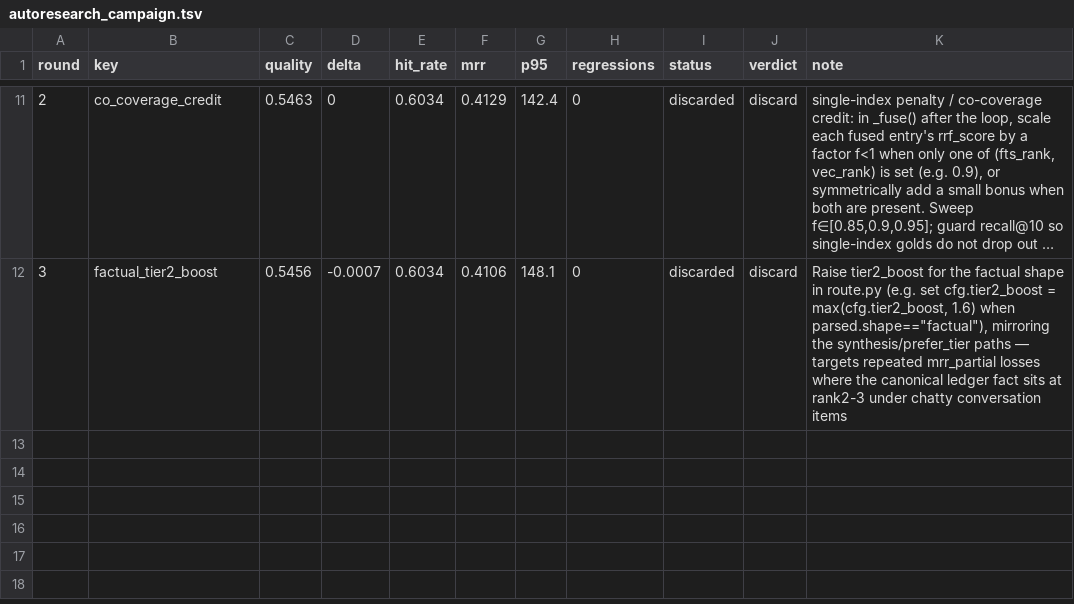
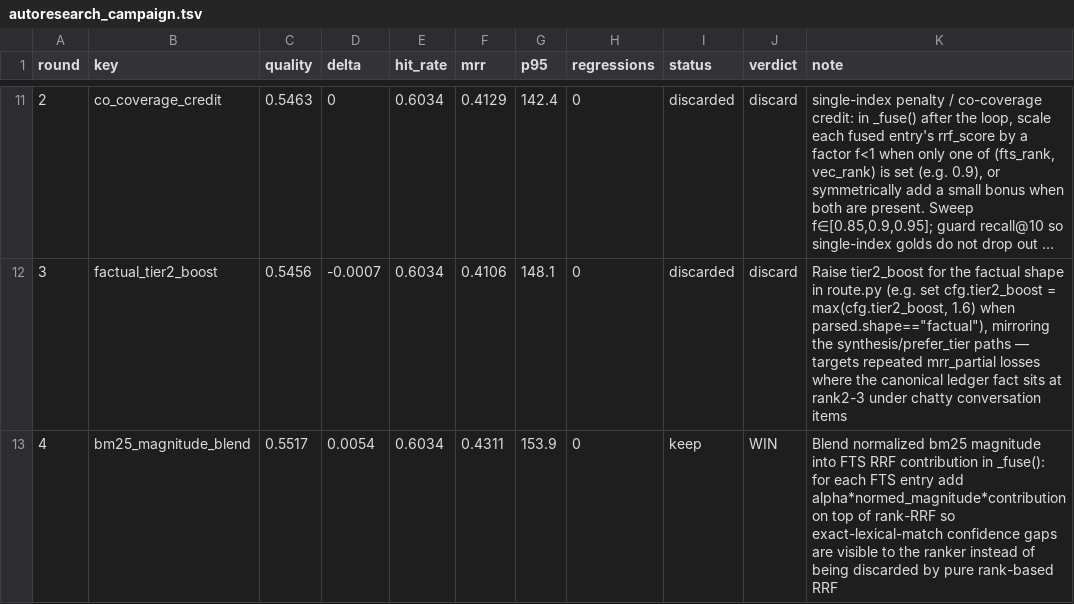
Before and after one commit to damsleth/yaams, a TSV file: scripts/autoresearch_campaign.tsv, drawn as a sheet; only a part is shown, gaps mark what is left out; long unchanged cells end in ….

```diff
--- a/scripts/autoresearch_campaign.tsv
+++ b/scripts/autoresearch_campaign.tsv
@@ -12 +12,2 @@ round	key	quality	delta	hit_rate	mrr	p95	regressions	status	verdict	note
 3	factual_tier2_boost	0.5456	-0.0007	0.6034	0.4106	148.1	0	discarded	discard	Raise tier2_boost for the factual shape in route.py (e.g. set cfg.tier2_boost = max(cfg.tier2_boost, 1.6) when parsed.shape=="factual"), mirroring the synthesis/prefer_tier paths — targets repeated mrr_partial losses where the canonical ledger fact sits at rank2-3 under chatty conversation items
+4	bm25_magnitude_blend	0.5517	0.0054	0.6034	0.4311	153.9	0	keep	WIN	Blend normalized bm25 magnitude into FTS RRF contribution in _fuse(): for each FTS entry add alpha*normed_magnitude*contribution on top of rank-RRF so exact-lexical-match confidence gaps are visible to the ranker instead of being discarded by pure rank-based RRF
```
Also changed, not shown: scripts/autoresearch_results.tsv, 2 other files.
